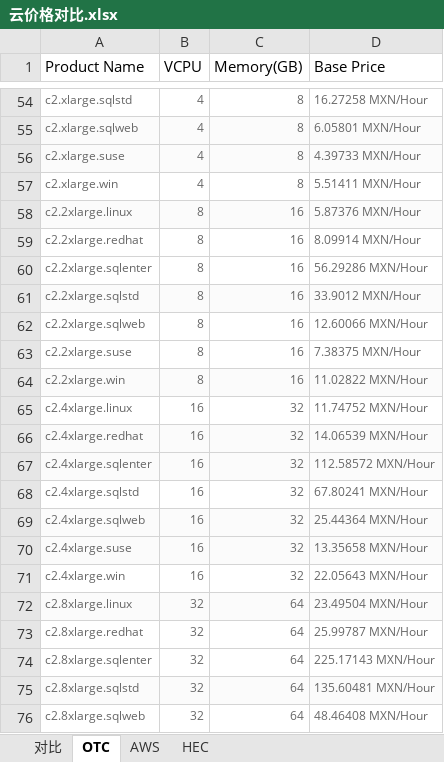
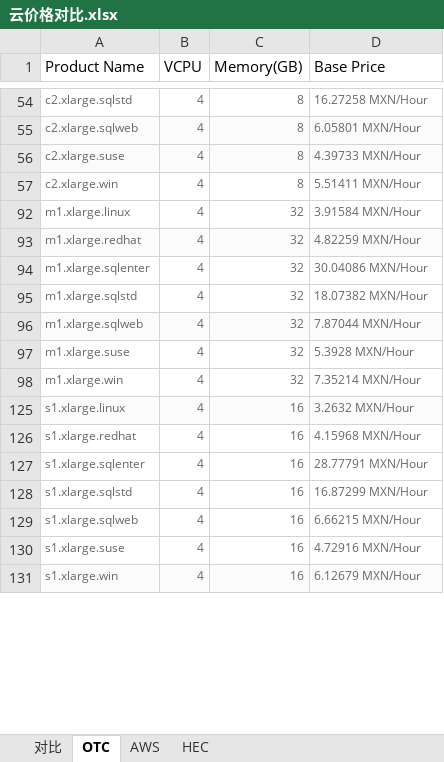
Before and after one commit to quain01/study, an Excel workbook: cloud/云价格对比.xlsx, sheet OTC, drawn as a sheet; only a part is shown, gaps mark what is left out; the shorter side is filled out with more unchanged rows; values as stored, in another font and other column widths than the file's, no borders; removed rows and columns are numbered as before the commit, all else as after; the diff covers the shown part only; the diff names each change by its address in the sheet, - before the commit and + after, or states it on an @@ line.

Commit message:
modify

```diff
--- a/cloud/云价格对比.xlsx (sheet OTC)
+++ b/cloud/云价格对比.xlsx (sheet OTC)
@@ row 58 hidden: c2.2xlarge.linux | 8 | 16 | 5.87376 MXN/Hour @@
@@ row 59 hidden: c2.2xlarge.redhat | 8 | 16 | 8.09914 MXN/Hour @@
@@ row 60 hidden: c2.2xlarge.sqlenter | 8 | 16 | 56.29286 MXN/Hour @@
@@ row 61 hidden: c2.2xlarge.sqlstd | 8 | 16 | 33.9012 MXN/Hour @@
@@ row 62 hidden: c2.2xlarge.sqlweb | 8 | 16 | 12.60066 MXN/Hour @@
@@ row 63 hidden: c2.2xlarge.suse | 8 | 16 | 7.38375 MXN/Hour @@
@@ row 64 hidden: c2.2xlarge.win | 8 | 16 | 11.02822 MXN/Hour @@
@@ row 65 hidden: c2.4xlarge.linux | 16 | 32 | 11.74752 MXN/Hour @@
@@ row 66 hidden: c2.4xlarge.redhat | 16 | 32 | 14.06539 MXN/Hour @@
@@ row 67 hidden: c2.4xlarge.sqlenter | 16 | 32 | 112.58572 MXN/Hour @@
@@ row 68 hidden: c2.4xlarge.sqlstd | 16 | 32 | 67.80241 MXN/Hour @@
@@ row 69 hidden: c2.4xlarge.sqlweb | 16 | 32 | 25.44364 MXN/Hour @@
@@ row 70 hidden: c2.4xlarge.suse | 16 | 32 | 13.35658 MXN/Hour @@
@@ row 71 hidden: c2.4xlarge.win | 16 | 32 | 22.05643 MXN/Hour @@
@@ row 72 hidden: c2.8xlarge.linux | 32 | 64 | 23.49504 MXN/Hour @@
@@ row 73 hidden: c2.8xlarge.redhat | 32 | 64 | 25.99787 MXN/Hour @@
@@ row 74 hidden: c2.8xlarge.sqlenter | 32 | 64 | 225.17143 MXN/Hour @@
@@ row 75 hidden: c2.8xlarge.sqlstd | 32 | 64 | 135.60481 MXN/Hour @@
@@ row 76 hidden: c2.8xlarge.sqlweb | 32 | 64 | 48.46408 MXN/Hour @@
```
Also changed, not shown: 1 added row, 105 hidden or unhidden rows and 4 edited cells elsewhere in this sheet, sheet AWS, sheet HEC, charts or pictures.
